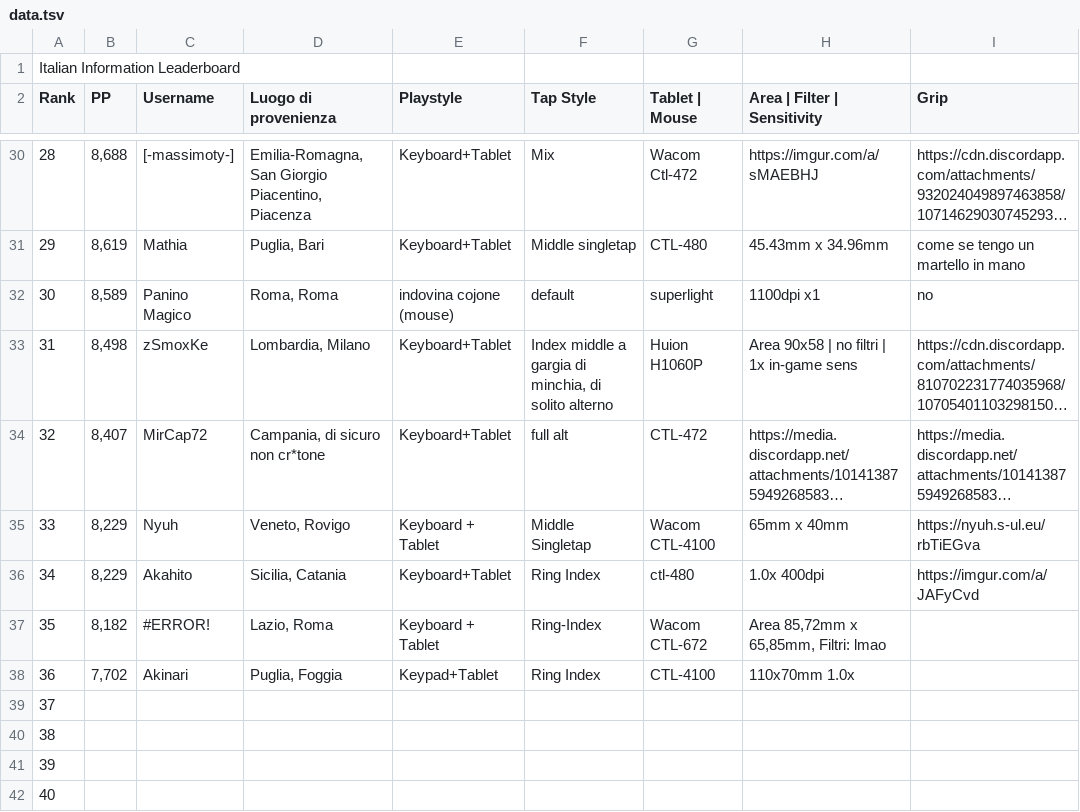
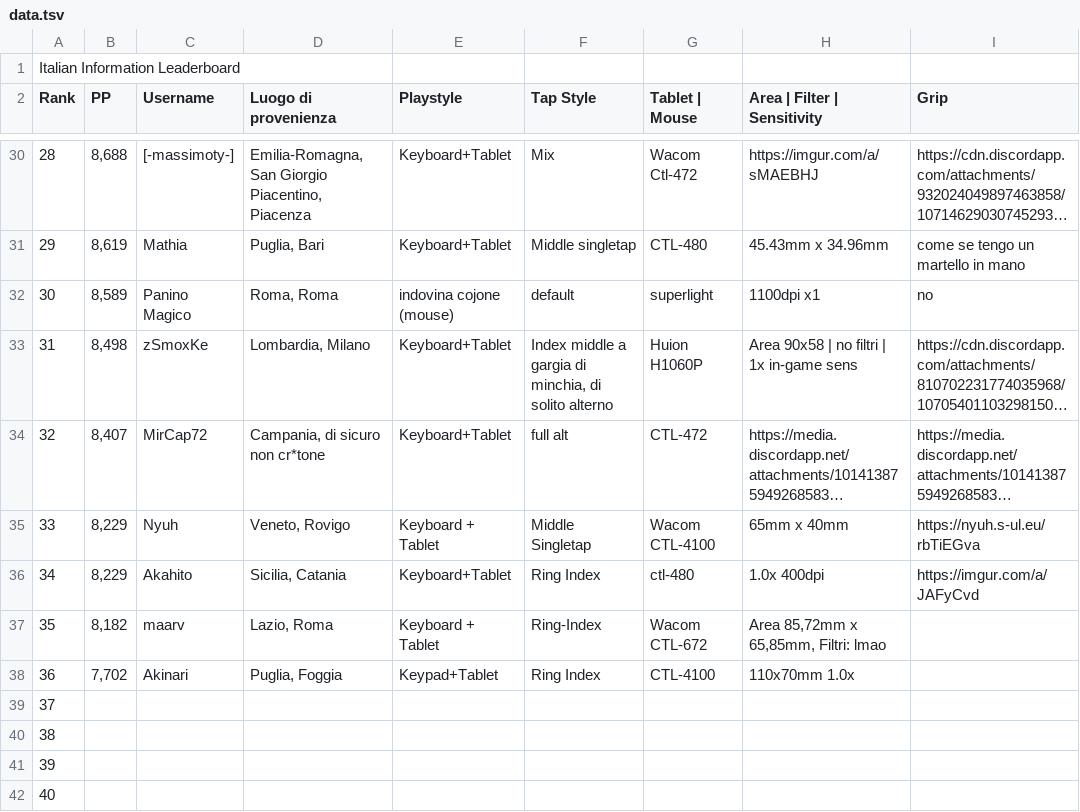
Before and after one commit to Sclafus/italian-top-players-gear, a TSV file: data.tsv, drawn as a sheet; only a part is shown, gaps mark what is left out; long unchanged cells end in …; the diff names each change by its address in the sheet, - before the commit and + after, or states it on an @@ line.

```diff
--- a/data.tsv
+++ b/data.tsv
-C37 (Username): #ERROR!
+C37 (Username): maarv
```
Also changed, not shown: 1 other file.
